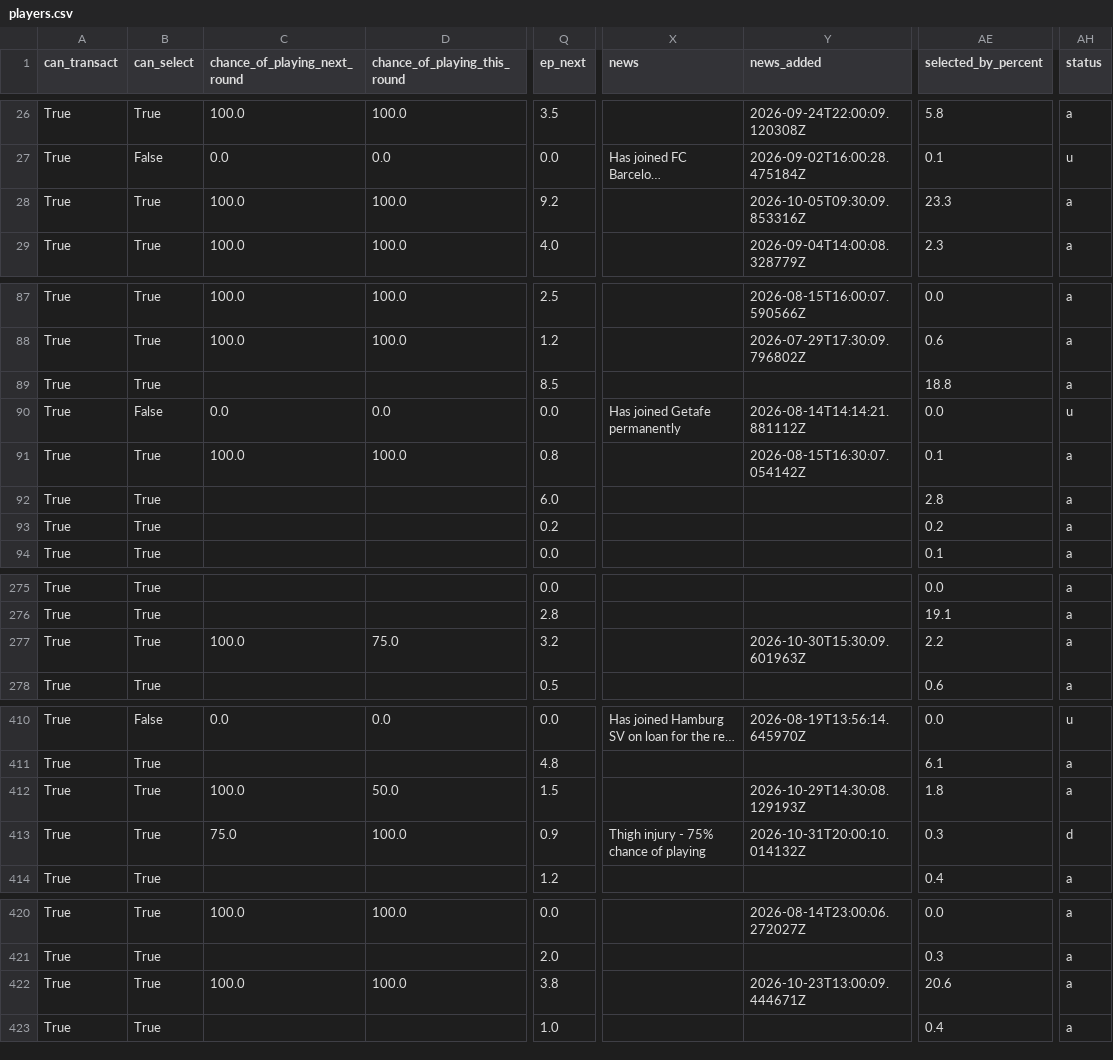
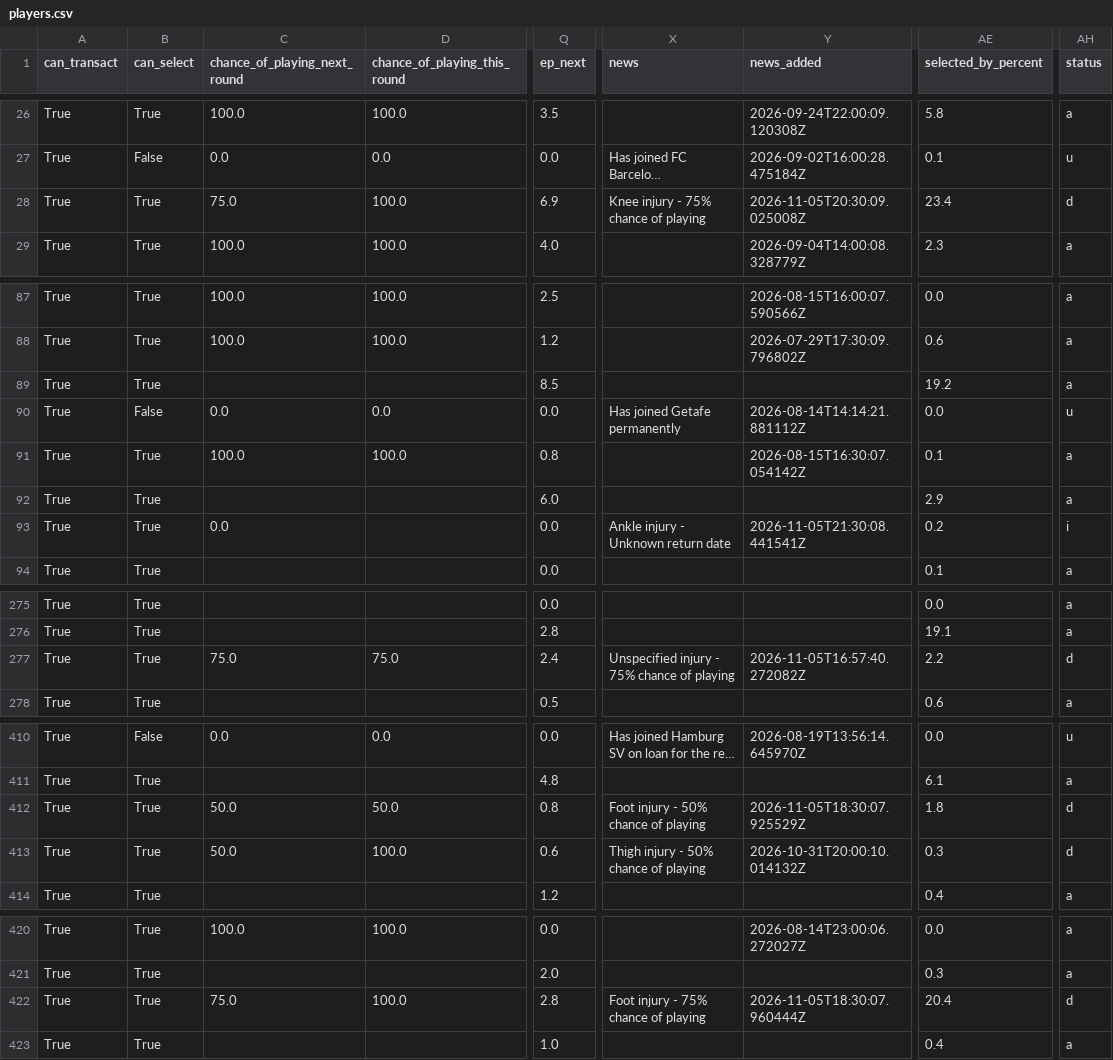
Before and after one commit to arlind55/fplproject, a CSV file: data/current/players.csv, drawn as a sheet; only a part is shown, gaps mark what is left out; long unchanged cells end in …; the diff covers the shown part only; the diff names each change by its address in the sheet, - before the commit and + after, or states it on an @@ line.

```diff
--- a/data/current/players.csv
+++ b/data/current/players.csv
-C28 (chance_of_playing_next_round): 100.0
+C28 (chance_of_playing_next_round): 75.0
-Q28 (ep_next): 9.2
+Q28 (ep_next): 6.9
-X28 (news): (empty)
+X28 (news): Knee injury - 75% chance of playing
-Y28 (news_added): 2026-10-05T09:30:09.853316Z
+Y28 (news_added): 2026-11-05T20:30:09.025008Z
-AE28 (selected_by_percent): 23.3
+AE28 (selected_by_percent): 23.4
-AH28 (status): a
+AH28 (status): d
-AE89 (selected_by_percent): 18.8
+AE89 (selected_by_percent): 19.2
-AE92 (selected_by_percent): 2.8
+AE92 (selected_by_percent): 2.9
-C93 (chance_of_playing_next_round): (empty)
+C93 (chance_of_playing_next_round): 0.0
-Q93 (ep_next): 0.2
+Q93 (ep_next): 0.0
-X93 (news): (empty)
+X93 (news): Ankle injury - Unknown return date
-Y93 (news_added): (empty)
+Y93 (news_added): 2026-11-05T21:30:08.441541Z
-AH93 (status): a
+AH93 (status): i
-C277 (chance_of_playing_next_round): 100.0
+C277 (chance_of_playing_next_round): 75.0
-Q277 (ep_next): 3.2
+Q277 (ep_next): 2.4
-X277 (news): (empty)
+X277 (news): Unspecified injury - 75% chance of playing
-Y277 (news_added): 2026-10-30T15:30:09.601963Z
+Y277 (news_added): 2026-11-05T16:57:40.272082Z
-AH277 (status): a
+AH277 (status): d
-C412 (chance_of_playing_next_round): 100.0
+C412 (chance_of_playing_next_round): 50.0
-Q412 (ep_next): 1.5
+Q412 (ep_next): 0.8
-X412 (news): (empty)
+X412 (news): Foot injury - 50% chance of playing
-Y412 (news_added): 2026-10-29T14:30:08.129193Z
+Y412 (news_added): 2026-11-05T18:30:07.925529Z
-AH412 (status): a
+AH412 (status): d
-C413 (chance_of_playing_next_round): 75.0
+C413 (chance_of_playing_next_round): 50.0
-Q413 (ep_next): 0.9
+Q413 (ep_next): 0.6
-X413 (news): Thigh injury - 75% chance of playing
+X413 (news): Thigh injury - 50% chance of playing
-C422 (chance_of_playing_next_round): 100.0
+C422 (chance_of_playing_next_round): 75.0
-Q422 (ep_next): 3.8
+Q422 (ep_next): 2.8
-X422 (news): (empty)
+X422 (news): Foot injury - 75% chance of playing
-Y422 (news_added): 2026-10-23T13:00:09.444671Z
+Y422 (news_added): 2026-11-05T18:30:07.960444Z
-AE422 (selected_by_percent): 20.6
+AE422 (selected_by_percent): 20.4
-AH422 (status): a
+AH422 (status): d
```
Also changed, not shown: 76 edited cells elsewhere in this file, data/current/captains.csv, data/current/model_squad.csv, 8 other files.
